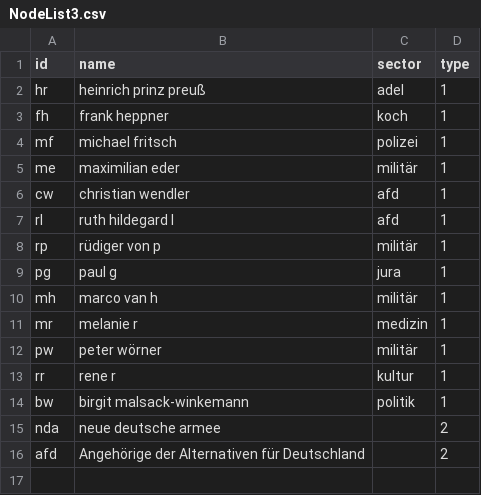
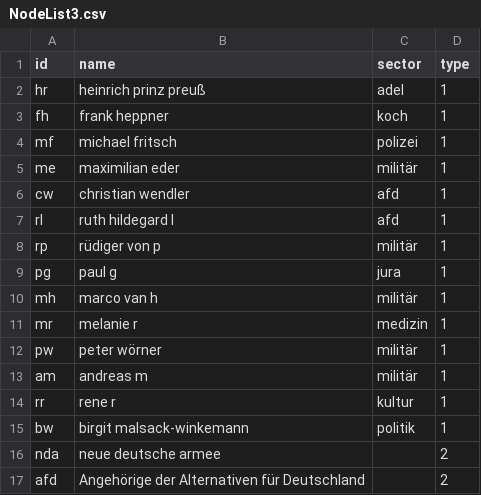
Before and after one commit to pk09615/Testat, a CSV file: NodeList3.csv, drawn as a sheet; the diff names each change by its address in the sheet, - before the commit and + after, or states it on an @@ line.

Commit message:
Update NodeList3.csv

```diff
--- a/NodeList3.csv
+++ b/NodeList3.csv
+row 13: am | andreas m | militär | 1
```
